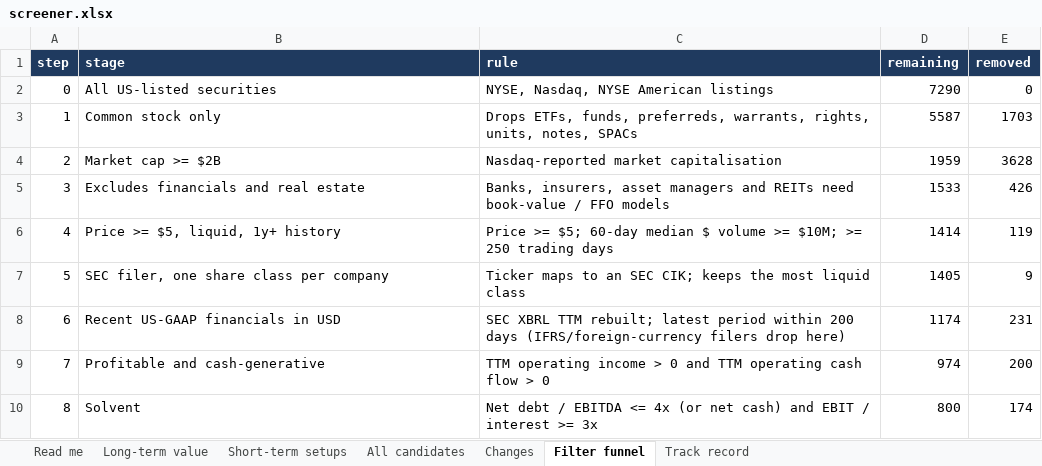
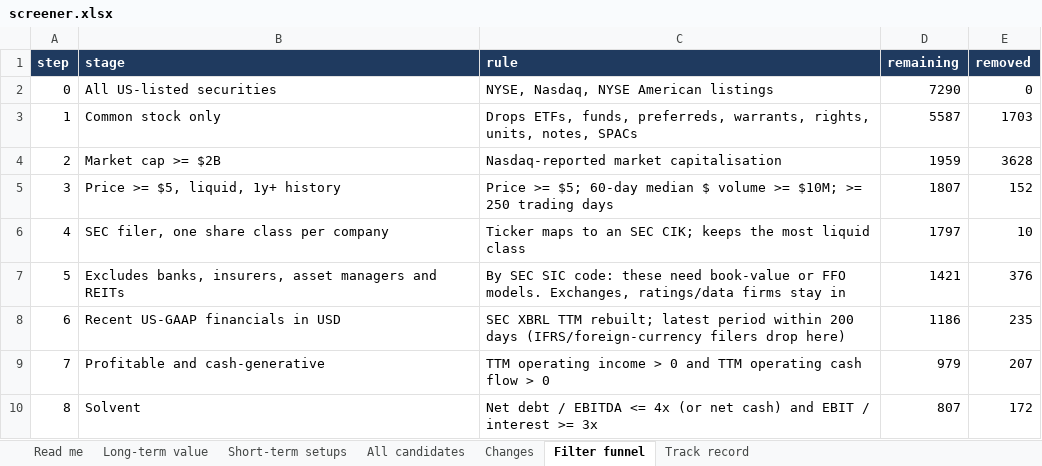
Before and after one commit to chinmayagoyal/us-stock-screener, an Excel workbook: data/latest/screener.xlsx, sheet Filter funnel, drawn as a sheet; values as stored, in another font and other column widths than the file's, no borders; the diff names each change by its address in the sheet, - before the commit and + after, or states it on an @@ line.

```diff
--- a/data/latest/screener.xlsx (sheet Filter funnel)
+++ b/data/latest/screener.xlsx (sheet Filter funnel)
-B5 (stage): Excludes financials and real estate
+B5 (stage): Price >= $5, liquid, 1y+ history
-C5 (rule): Banks, insurers, asset managers and REITs need book-value / FFO models
+C5 (rule): Price >= $5; 60-day median $ volume >= $10M; >= 250 trading days
-D5 (remaining): 1533
+D5 (remaining): 1807
-E5 (removed): 426
+E5 (removed): 152
-B6 (stage): Price >= $5, liquid, 1y+ history
+B6 (stage): SEC filer, one share class per company
-C6 (rule): Price >= $5; 60-day median $ volume >= $10M; >= 250 trading days
+C6 (rule): Ticker maps to an SEC CIK; keeps the most liquid class
-D6 (remaining): 1414
+D6 (remaining): 1797
-E6 (removed): 119
+E6 (removed): 10
-B7 (stage): SEC filer, one share class per company
+B7 (stage): Excludes banks, insurers, asset managers and REITs
-C7 (rule): Ticker maps to an SEC CIK; keeps the most liquid class
+C7 (rule): By SEC SIC code: these need book-value or FFO models. Exchanges, ratings/data firms stay in
-D7 (remaining): 1405
+D7 (remaining): 1421
-E7 (removed): 9
+E7 (removed): 376
-D8 (remaining): 1174
+D8 (remaining): 1186
-E8 (removed): 231
+E8 (removed): 235
-D9 (remaining): 974
+D9 (remaining): 979
-E9 (removed): 200
+E9 (removed): 207
-D10 (remaining): 800
+D10 (remaining): 807
-E10 (removed): 174
+E10 (removed): 172
```
Also changed, not shown: sheet All candidates, sheet Long-term value, sheet Short-term setups, sheet Read me, 8 other files.
